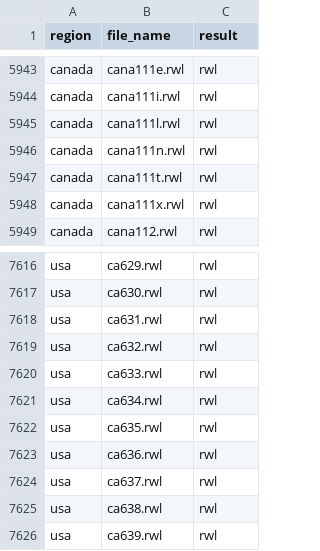
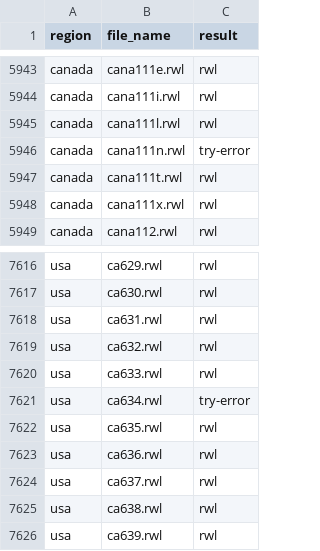
Before and after one commit to chguiterman/check-ITRDB, a CSV file: data/ITRDB_RWL_files.csv, drawn as a sheet; only a part is shown, gaps mark what is left out.

```diff
--- a/data/ITRDB_RWL_files.csv
+++ b/data/ITRDB_RWL_files.csv
@@ -5945,3 +5945,3 @@
 "canada","cana111l.rwl","rwl"
-"canada","cana111n.rwl","rwl"
+"canada","cana111n.rwl","try-error"
 "canada","cana111t.rwl","rwl"
@@ -7620,3 +7620,3 @@
 "usa","ca633.rwl","rwl"
-"usa","ca634.rwl","rwl"
+"usa","ca634.rwl","try-error"
 "usa","ca635.rwl","rwl"
```
